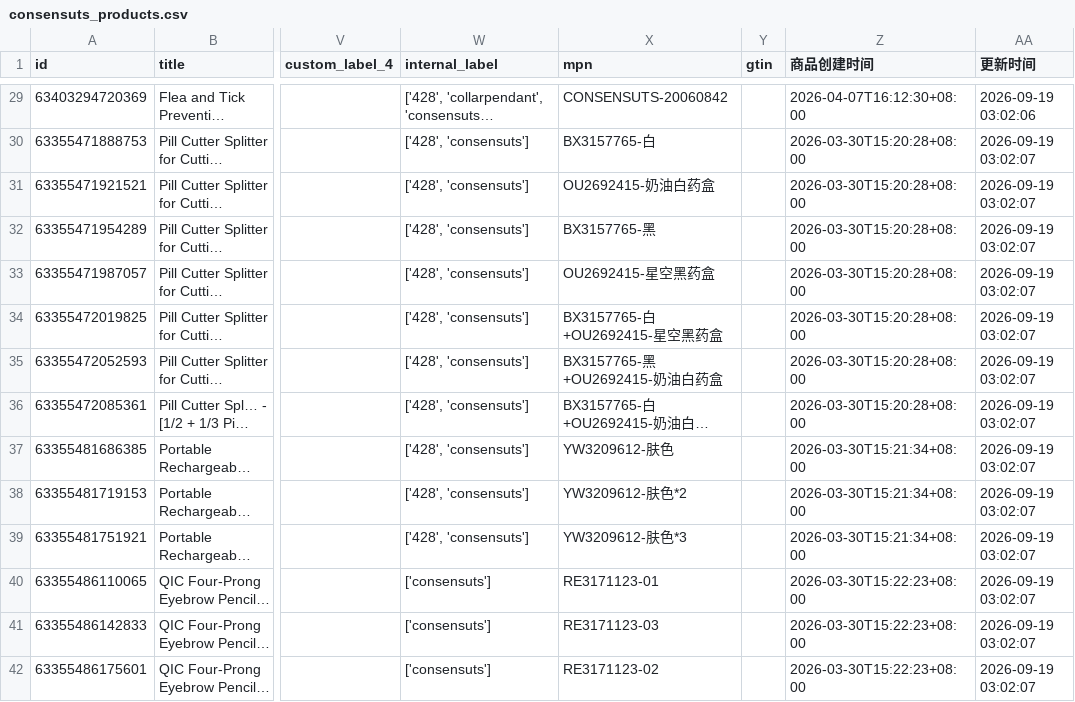
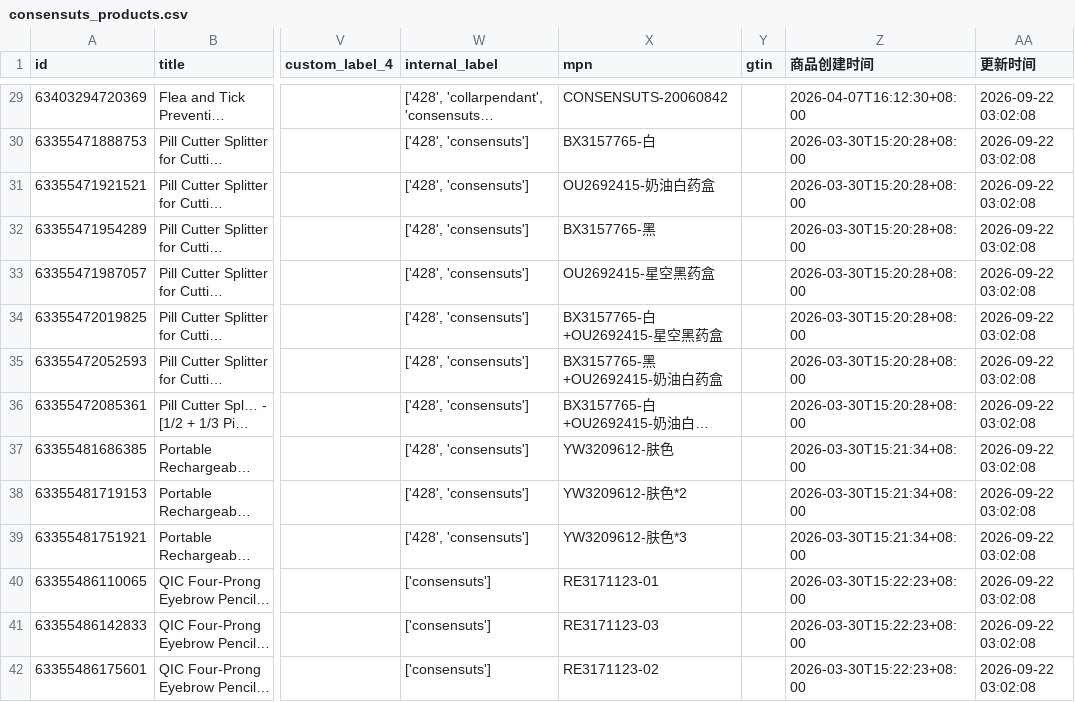
Before and after one commit to 2022shyky/Custom_OpenClash_Rules, a CSV file: data/consensuts_products.csv, drawn as a sheet; only a part is shown, gaps mark what is left out; long unchanged cells end in …; the diff covers the shown part only; the diff names each change by its address in the sheet, - before the commit and + after, or states it on an @@ line.

```diff
--- a/data/consensuts_products.csv
+++ b/data/consensuts_products.csv
-AA29 (更新时间): 2026-09-19 03:02:06
+AA29 (更新时间): 2026-09-22 03:02:08
-AA30:AA42 (更新时间): 2026-09-19 03:02:07
+AA30:AA42 (更新时间): 2026-09-22 03:02:08
```
Also changed, not shown: 48 edited cells elsewhere in this file.
